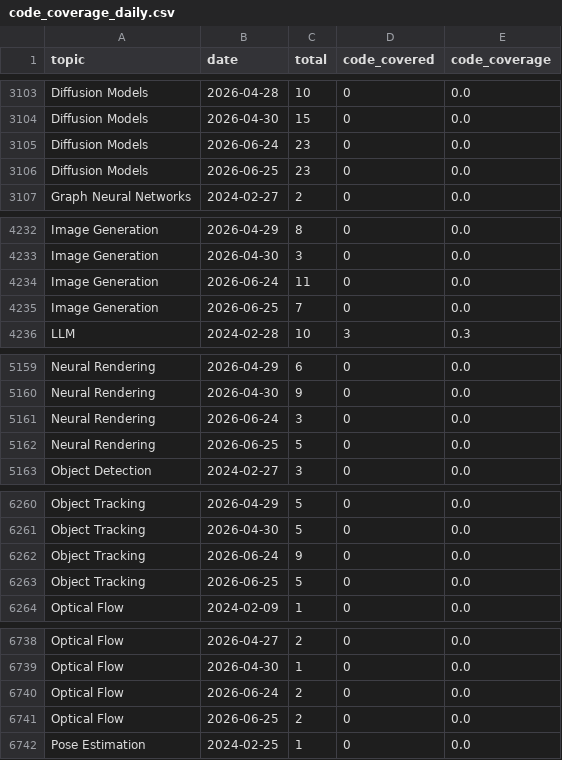
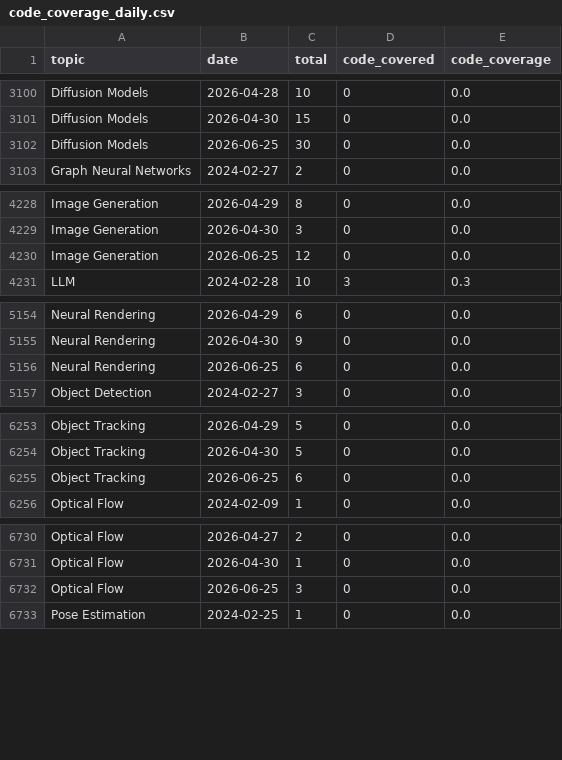
Before and after one commit to a541203686/paper-list, a CSV file: docs/analytics/data/code_coverage_daily.csv, drawn as a sheet; only a part is shown, gaps mark what is left out; the diff covers the shown part only.

```diff
--- a/docs/analytics/data/code_coverage_daily.csv
+++ b/docs/analytics/data/code_coverage_daily.csv
@@ -3104,4 +3101,3 @@ Diffusion Models,2026-04-28,10,0,0.0
 Diffusion Models,2026-04-30,15,0,0.0
-Diffusion Models,2026-06-24,23,0,0.0
-Diffusion Models,2026-06-25,23,0,0.0
+Diffusion Models,2026-06-25,30,0,0.0
 Graph Neural Networks,2024-02-27,2,0,0.0
@@ -4233,4 +4229,3 @@ Image Generation,2026-04-29,8,0,0.0
 Image Generation,2026-04-30,3,0,0.0
-Image Generation,2026-06-24,11,0,0.0
-Image Generation,2026-06-25,7,0,0.0
+Image Generation,2026-06-25,12,0,0.0
 LLM,2024-02-28,10,3,0.3
@@ -5160,4 +5155,3 @@ Neural Rendering,2026-04-29,6,0,0.0
 Neural Rendering,2026-04-30,9,0,0.0
-Neural Rendering,2026-06-24,3,0,0.0
-Neural Rendering,2026-06-25,5,0,0.0
+Neural Rendering,2026-06-25,6,0,0.0
 Object Detection,2024-02-27,3,0,0.0
@@ -6261,4 +6254,3 @@ Object Tracking,2026-04-29,5,0,0.0
 Object Tracking,2026-04-30,5,0,0.0
-Object Tracking,2026-06-24,9,0,0.0
-Object Tracking,2026-06-25,5,0,0.0
+Object Tracking,2026-06-25,6,0,0.0
 Optical Flow,2024-02-09,1,0,0.0
@@ -6739,4 +6731,3 @@ Optical Flow,2026-04-27,2,0,0.0
 Optical Flow,2026-04-30,1,0,0.0
-Optical Flow,2026-06-24,2,0,0.0
-Optical Flow,2026-06-25,2,0,0.0
+Optical Flow,2026-06-25,3,0,0.0
 Pose Estimation,2024-02-25,1,0,0.0
```
Also changed, not shown: 8 removed rows and 2 edited cells elsewhere in this file, docs/analytics/data/code_coverage_monthly.csv, docs/analytics/data/daily_counts.csv, 55 other files.
